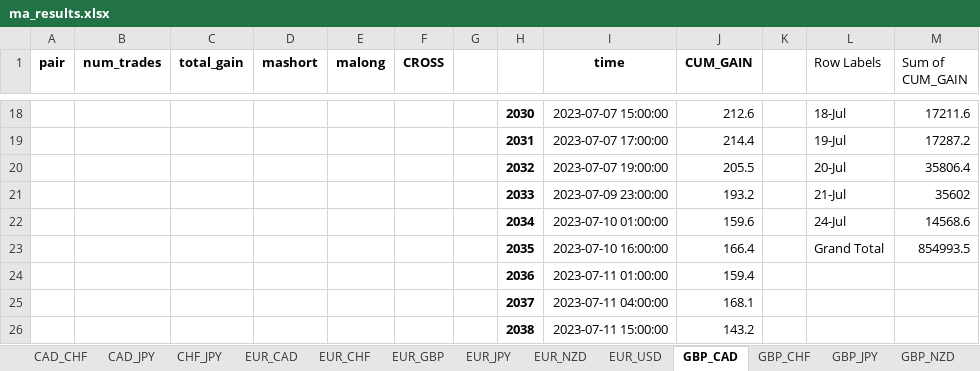
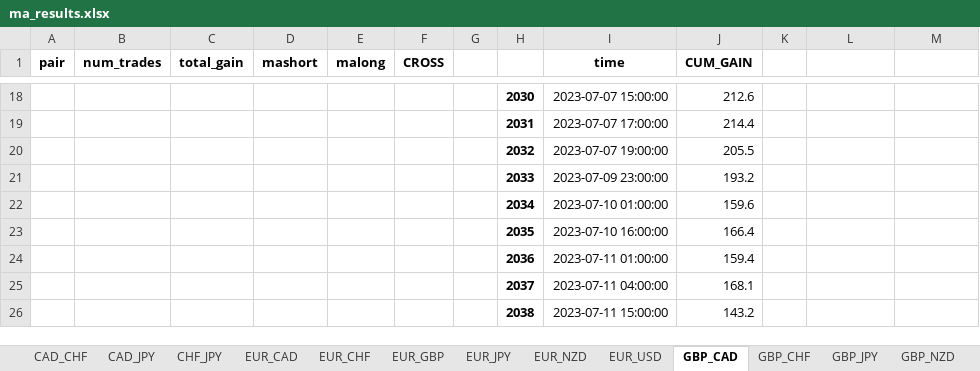
Before and after one commit to jjjjltd/OANDA-Bluefever, an Excel workbook: Data/ma_results.xlsx, sheet GBP_CAD, drawn as a sheet; only a part is shown, gaps mark what is left out; values as stored, in another font and other column widths than the file's, no borders; charts and pictures not drawn; the diff covers the shown part only; the diff names each change by its address in the sheet, - before the commit and + after, or states it on an @@ line.

```diff
--- a/Data/ma_results.xlsx (sheet GBP_CAD)
+++ b/Data/ma_results.xlsx (sheet GBP_CAD)
-L1: Row Labels
+L1: (empty)
-M1: Sum of CUM_GAIN
+M1: (empty)
-L18: 18-Jul
+L18: (empty)
-M18: 17211.6
+M18: (empty)
-L19: 19-Jul
+L19: (empty)
-M19: 17287.2
+M19: (empty)
-L20: 20-Jul
+L20: (empty)
-M20: 35806.4
+M20: (empty)
-L21: 21-Jul
+L21: (empty)
-M21: 35602
+M21: (empty)
-L22: 24-Jul
+L22: (empty)
-M22: 14568.6
+M22: (empty)
-L23: Grand Total
+L23: (empty)
-M23: 854993.5
+M23: (empty)
```
Also changed, not shown: 32 edited cells elsewhere in this sheet, charts or pictures, 2 other files.
